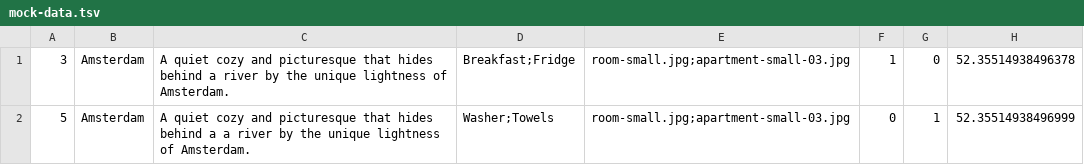
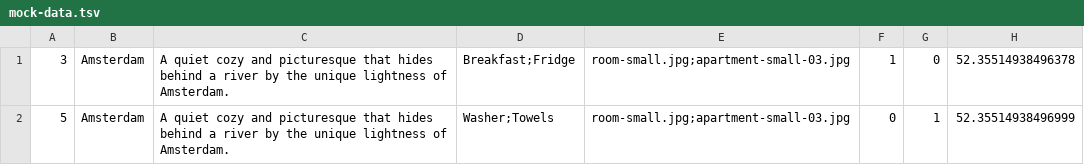
Before and after one commit to maxim1436/2021469-six-cities-2, a TSV file: mocks/mock-data.tsv, drawn as a sheet; only a part is shown; the diff names each change by its address in the sheet, - before the commit and + after, or states it on an @@ line.

```diff
--- a/mocks/mock-data.tsv
+++ b/mocks/mock-data.tsv
-C2: …behind a a river by…
+C2: …behind a river by…
```
Also changed, not shown: 2 other files.
